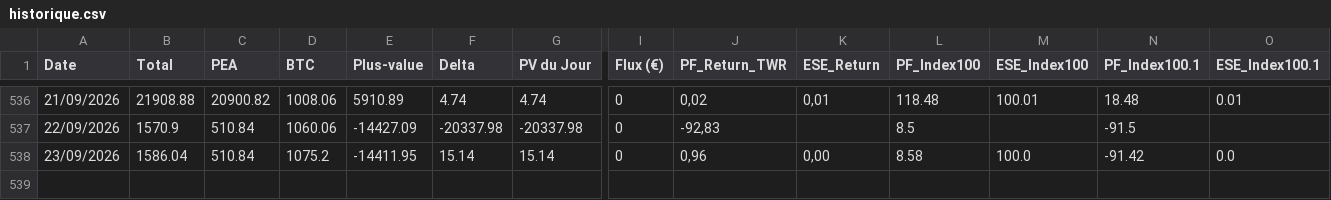
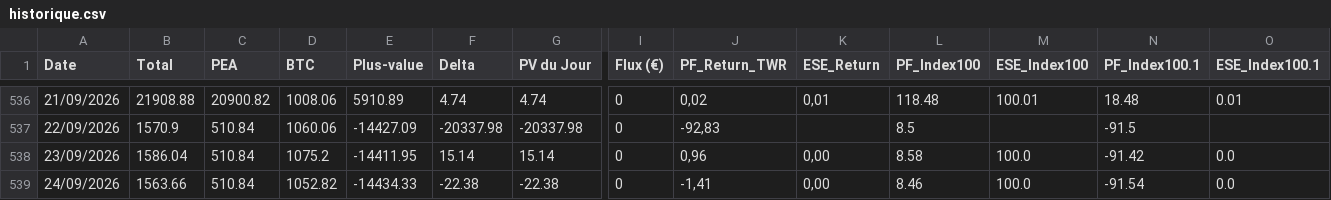
Before and after one commit to louisjournet91-code/patrimoine-app, a CSV file: historique.csv, drawn as a sheet; only a part is shown, gaps mark what is left out; rows hold the shown columns only; the diff names each change by its address in the sheet, - before the commit and + after, or states it on an @@ line.

```diff
--- a/historique.csv
+++ b/historique.csv
+row 539: 24/09/2026 | 1563.66 | 510.84 | 1052.82 | -14434.33 | -22.38 | -22.38 | 0 | -1,41 | 0,00 | 8.46 | 100.0 | -91.54 | 0.0
```
